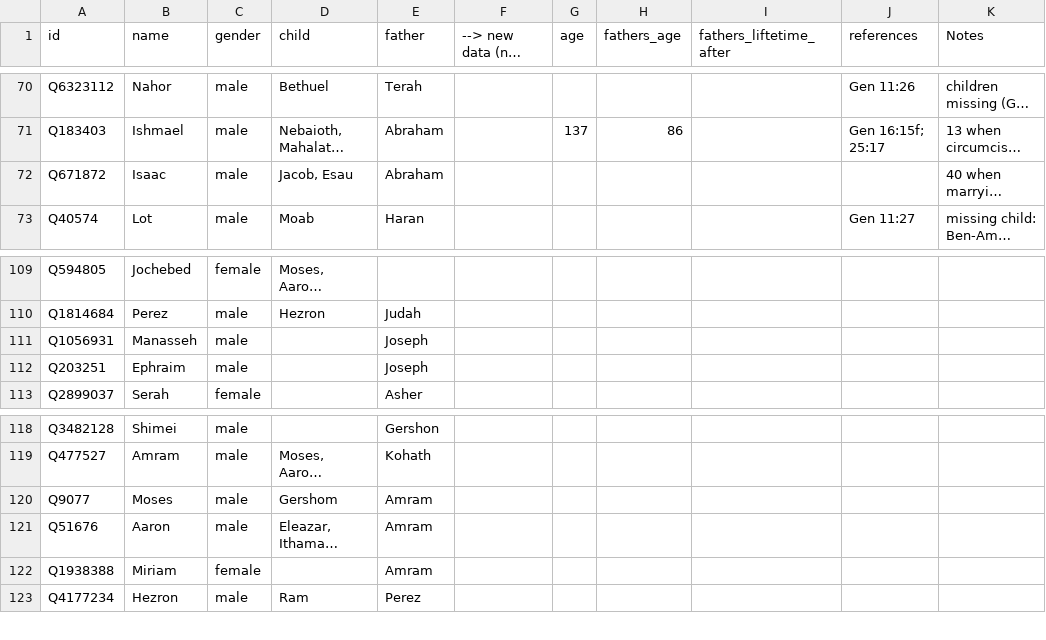
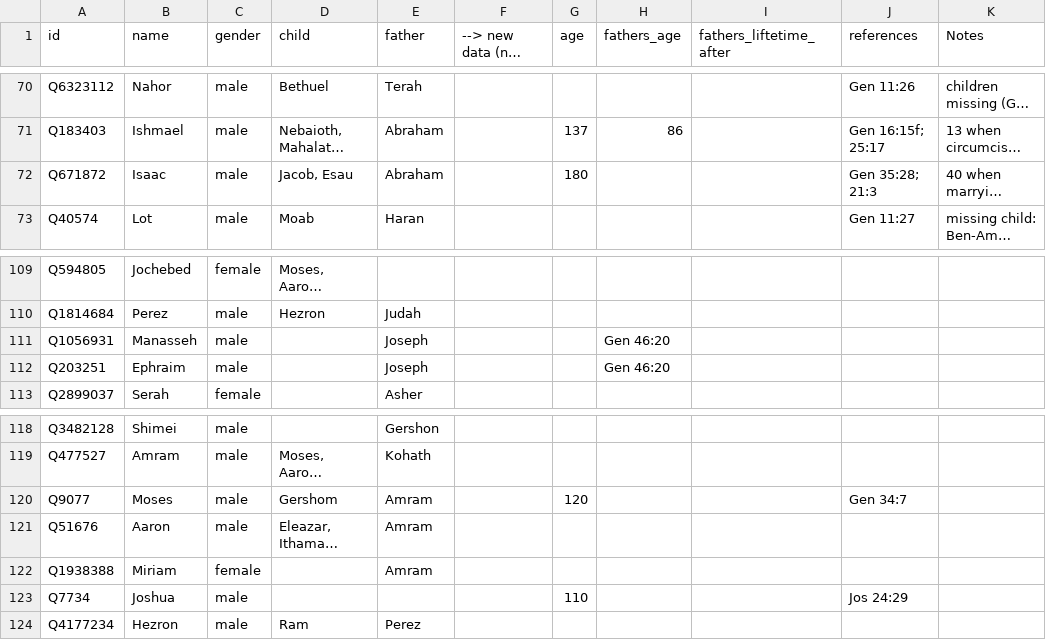
Before and after one commit to bwasty/bibledata, a CSV file: bible-genealogy-with-ages.csv, drawn as a sheet; only a part is shown, gaps mark what is left out; long unchanged cells end in …; the diff covers the shown part only; the diff names each change by its address in the sheet, - before the commit and + after, or states it on an @@ line.

Commit message:
again more ages, references, notes

```diff
--- a/bible-genealogy-with-ages.csv
+++ b/bible-genealogy-with-ages.csv
-G72 (age): (empty)
+G72 (age): 180
-J72 (references): (empty)
+J72 (references): Gen 35:28; 21:3
-H111:H112 (fathers_age): (empty)
+H111:H112 (fathers_age): Gen 46:20
-G120 (age): (empty)
+G120 (age): 120
-J120 (references): (empty)
+J120 (references): Gen 34:7
+row 123: Q7734 | Joshua | male |  |  |  | 110 |  |  | Jos 24:29
```
Also changed, not shown: 32 edited cells elsewhere in this file.
